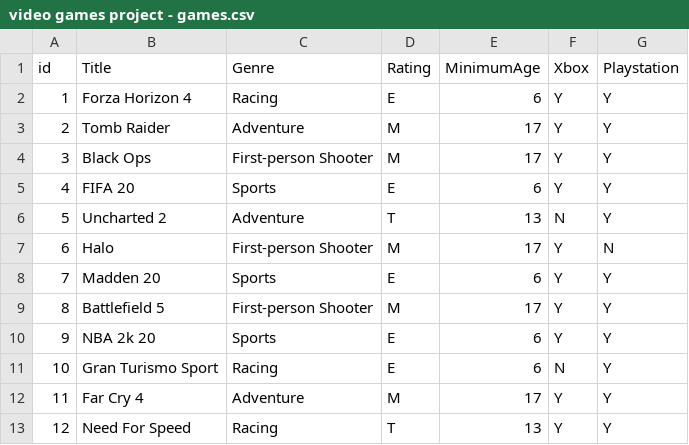
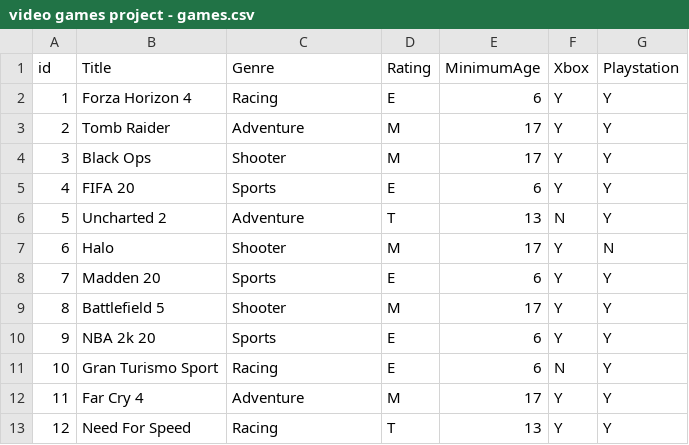
Before and after one commit to smobarry/VideoGame_326Project, a CSV file: video games project - games.csv, drawn as a sheet.

```diff
--- a/video games project - games.csv
+++ b/video games project - games.csv
@@ -3,8 +3,8 @@ id,Title,Genre,Rating,MinimumAge,Xbox,Playstation
 2,Tomb Raider,Adventure,M,17,Y,Y
-3,Black Ops,First-person Shooter,M,17,Y,Y
+3,Black Ops,Shooter,M,17,Y,Y
 4,FIFA 20,Sports,E,6,Y,Y
 5,Uncharted 2,Adventure,T,13,N,Y
-6,Halo,First-person Shooter,M,17,Y,N
+6,Halo,Shooter,M,17,Y,N
 7,Madden 20,Sports,E,6,Y,Y
-8,Battlefield 5,First-person Shooter,M,17,Y,Y
+8,Battlefield 5,Shooter,M,17,Y,Y
 9,NBA 2k 20,Sports,E,6,Y,Y
```
Also changed, not shown: 1 other file.
